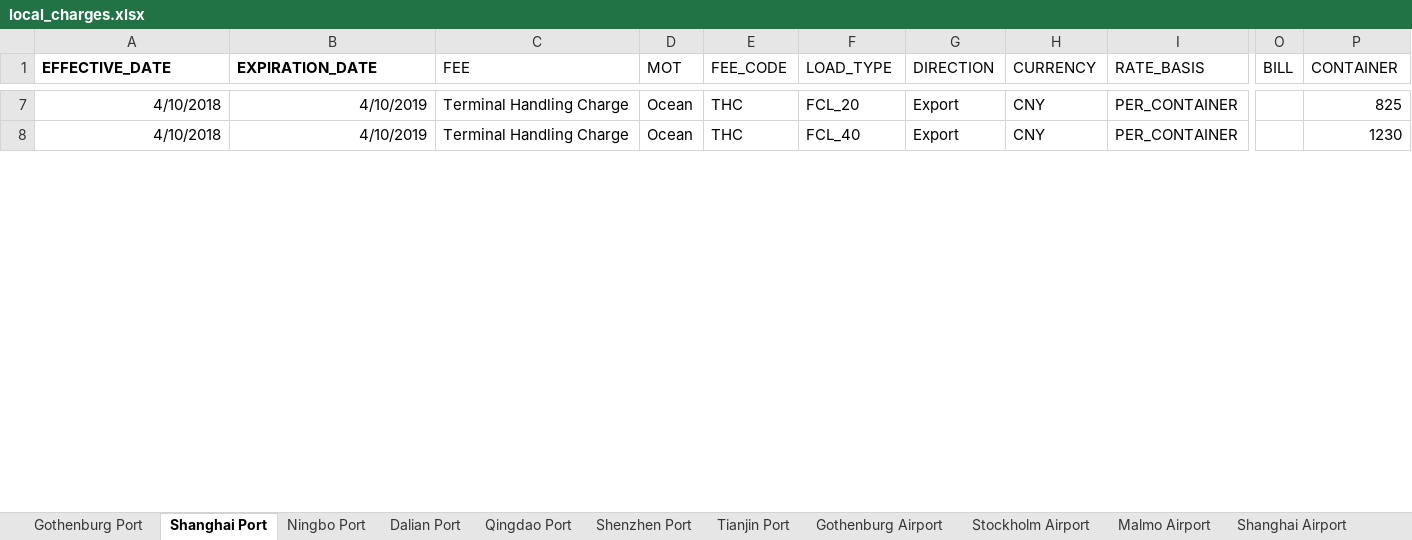
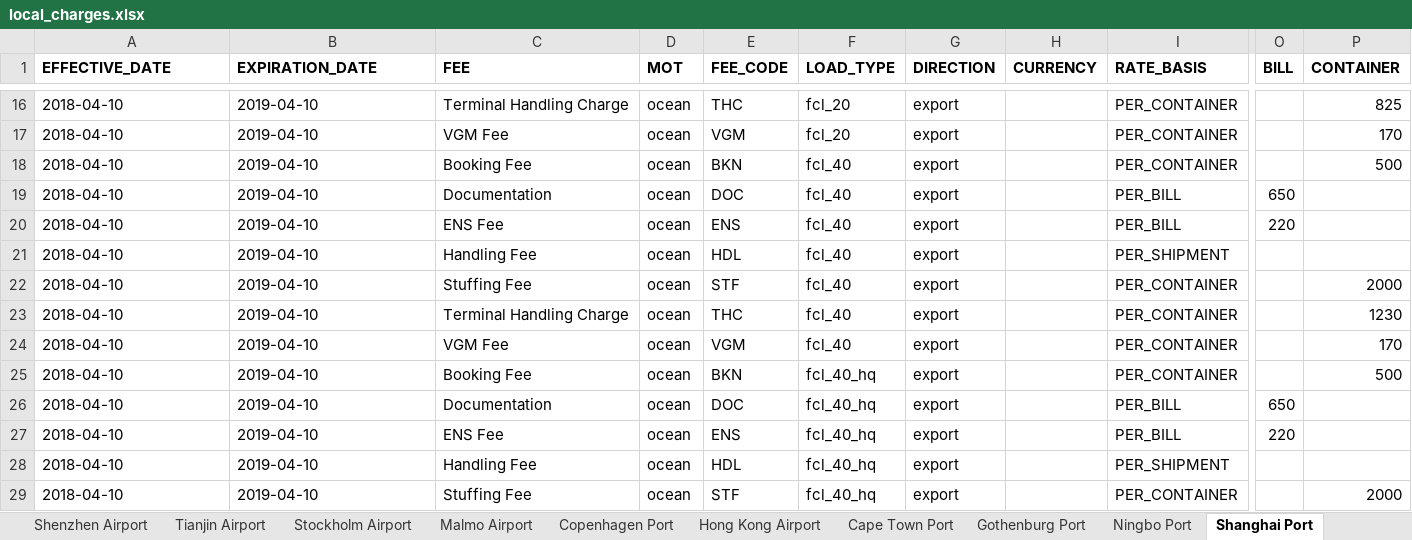
Before and after one commit to romikoops/polaris_clone, an Excel workbook: db/dummydata/local_charges.xlsx, sheet Shanghai Port, drawn as a sheet; only a part is shown, gaps mark what is left out; values as stored, in another font and other column widths than the file's, no borders; charts and pictures not drawn; addresses are those after the commit; rows hold the shown columns only; the diff covers the shown part only; the diff names each change by its address in the sheet, - before the commit and + after, or states it on an @@ line.

```diff
--- a/db/dummydata/local_charges.xlsx (sheet Shanghai Port)
+++ b/db/dummydata/local_charges.xlsx (sheet Shanghai Port)
+sheet tab: Copenhagen Port
+sheet tab: Hong Kong Airport
+sheet tab: Cape Town Port
@@ sheet tab order changed: Shenzhen Airport | Tianjin Airport | Stockholm Airport | Malmo Airport | Copenhagen Port | Hong Kong Airport | Cape Town Port | Gothenburg Port | Ningbo Port | Shanghai Port @@
-C1:P1 bold: off
+C1:P1 bold: on
-A16 (EFFECTIVE_DATE): 4/10/2018
+A16 (EFFECTIVE_DATE): 2018-04-10
-A16:B16 alignment: right
+A16:B16 alignment: left
-B16 (EXPIRATION_DATE): 4/10/2019
+B16 (EXPIRATION_DATE): 2019-04-10
-D16 (MOT): Ocean
+D16 (MOT): ocean
-F16 (LOAD_TYPE): FCL_20
+F16 (LOAD_TYPE): fcl_20
-G16 (DIRECTION): Export
+G16 (DIRECTION): export
-H16 (CURRENCY): CNY
+H16 (CURRENCY): (empty)
+row 17: 2018-04-10 | 2019-04-10 | VGM Fee | ocean | VGM | fcl_20 | export |  | PER_CONTAINER |  | 170
+row 18: 2018-04-10 | 2019-04-10 | Booking Fee | ocean | BKN | fcl_40 | export |  | PER_CONTAINER |  | 500
+row 19: 2018-04-10 | 2019-04-10 | Documentation | ocean | DOC | fcl_40 | export |  | PER_BILL | 650
+row 20: 2018-04-10 | 2019-04-10 | ENS Fee | ocean | ENS | fcl_40 | export |  | PER_BILL | 220
+row 21: 2018-04-10 | 2019-04-10 | Handling Fee | ocean | HDL | fcl_40 | export |  | PER_SHIPMENT
+row 22: 2018-04-10 | 2019-04-10 | Stuffing Fee | ocean | STF | fcl_40 | export |  | PER_CONTAINER |  | 2000
-A23 (EFFECTIVE_DATE): 4/10/2018
+A23 (EFFECTIVE_DATE): 2018-04-10
-A23:B23 alignment: right
+A23:B23 alignment: left
-B23 (EXPIRATION_DATE): 4/10/2019
+B23 (EXPIRATION_DATE): 2019-04-10
-D23 (MOT): Ocean
+D23 (MOT): ocean
-F23 (LOAD_TYPE): FCL_40
+F23 (LOAD_TYPE): fcl_40
-G23 (DIRECTION): Export
+G23 (DIRECTION): export
-H23 (CURRENCY): CNY
+H23 (CURRENCY): (empty)
+row 24: 2018-04-10 | 2019-04-10 | VGM Fee | ocean | VGM | fcl_40 | export |  | PER_CONTAINER |  | 170
+row 25: 2018-04-10 | 2019-04-10 | Booking Fee | ocean | BKN | fcl_40_hq | export |  | PER_CONTAINER |  | 500
+row 26: 2018-04-10 | 2019-04-10 | Documentation | ocean | DOC | fcl_40_hq | export |  | PER_BILL | 650
+row 27: 2018-04-10 | 2019-04-10 | ENS Fee | ocean | ENS | fcl_40_hq | export |  | PER_BILL | 220
+row 28: 2018-04-10 | 2019-04-10 | Handling Fee | ocean | HDL | fcl_40_hq | export |  | PER_SHIPMENT
+row 29: 2018-04-10 | 2019-04-10 | Stuffing Fee | ocean | STF | fcl_40_hq | export |  | PER_CONTAINER |  | 2000
```
Also changed, not shown: 79 added rows, 11 removed rows, 72 edited cells and cell formats elsewhere in this sheet, sheet Gothenburg Port, sheet Ningbo Port, sheet Dalian Port, sheet Tianjin Port, sheet Shenzhen Port, sheet Qingdao Port, 9 more sheets, charts or pictures, 3 other files.
